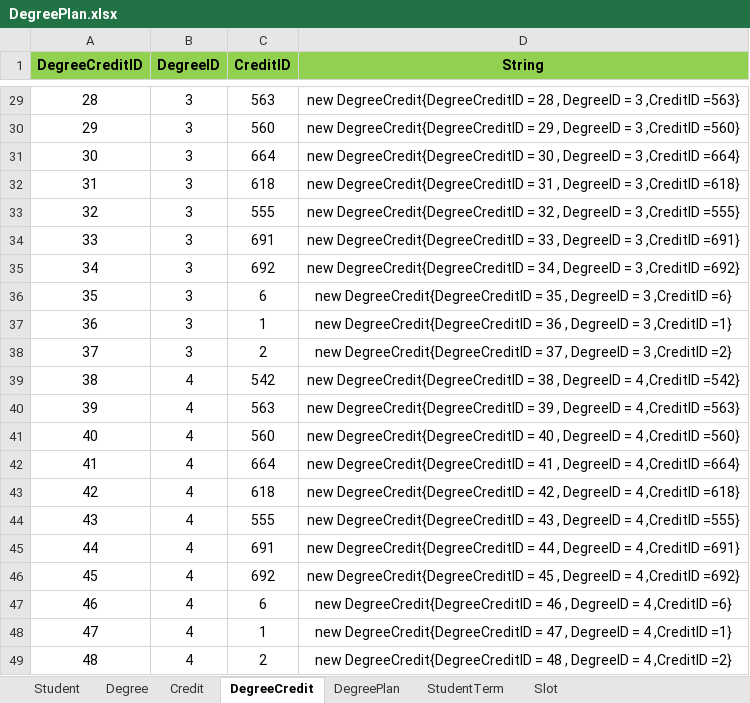
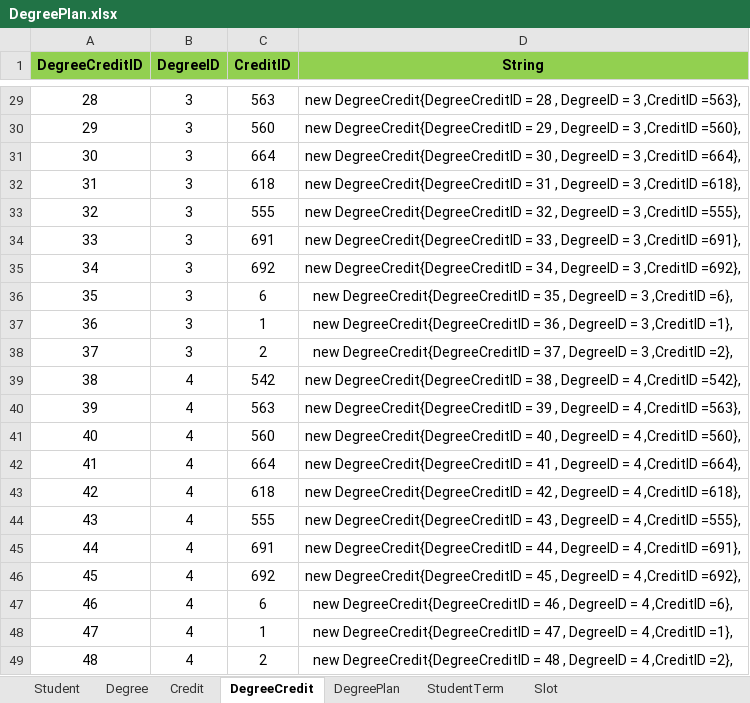
Before and after one commit to SaiTejaswiniNarne/MVC, an Excel workbook: DegreePlan.xlsx, sheet DegreeCredit, drawn as a sheet; only a part is shown, gaps mark what is left out; values as stored, in another font and other column widths than the file's, no borders; the diff covers the shown part only; the diff names each change by its address in the sheet, - before the commit and + after, or states it on an @@ line.

```diff
--- a/DegreePlan.xlsx (sheet DegreeCredit)
+++ b/DegreePlan.xlsx (sheet DegreeCredit)
-D29 (String): …3 ,CreditID =563}
+D29 (String): …3 ,CreditID =563},
-D30 (String): …3 ,CreditID =560}
+D30 (String): …3 ,CreditID =560},
-D31 (String): …3 ,CreditID =664}
+D31 (String): …3 ,CreditID =664},
-D32 (String): …3 ,CreditID =618}
+D32 (String): …3 ,CreditID =618},
-D33 (String): …3 ,CreditID =555}
+D33 (String): …3 ,CreditID =555},
-D34 (String): …3 ,CreditID =691}
+D34 (String): …3 ,CreditID =691},
-D35 (String): …3 ,CreditID =692}
+D35 (String): …3 ,CreditID =692},
-D36 (String): …3 ,CreditID =6}
+D36 (String): …3 ,CreditID =6},
-D37 (String): …3 ,CreditID =1}
+D37 (String): …3 ,CreditID =1},
-D38 (String): …3 ,CreditID =2}
+D38 (String): …3 ,CreditID =2},
-D39 (String): …4 ,CreditID =542}
+D39 (String): …4 ,CreditID =542},
-D40 (String): …4 ,CreditID =563}
+D40 (String): …4 ,CreditID =563},
-D41 (String): …4 ,CreditID =560}
+D41 (String): …4 ,CreditID =560},
-D42 (String): …4 ,CreditID =664}
+D42 (String): …4 ,CreditID =664},
-D43 (String): …4 ,CreditID =618}
+D43 (String): …4 ,CreditID =618},
-D44 (String): …4 ,CreditID =555}
+D44 (String): …4 ,CreditID =555},
-D45 (String): …4 ,CreditID =691}
+D45 (String): …4 ,CreditID =691},
-D46 (String): …4 ,CreditID =692}
+D46 (String): …4 ,CreditID =692},
-D47 (String): …4 ,CreditID =6}
+D47 (String): …4 ,CreditID =6},
-D48 (String): …4 ,CreditID =1}
+D48 (String): …4 ,CreditID =1},
-D49 (String): …4 ,CreditID =2}
+D49 (String): …4 ,CreditID =2},
```
Also changed, not shown: 27 edited cells elsewhere in this sheet, sheet Student, 7 other files.
